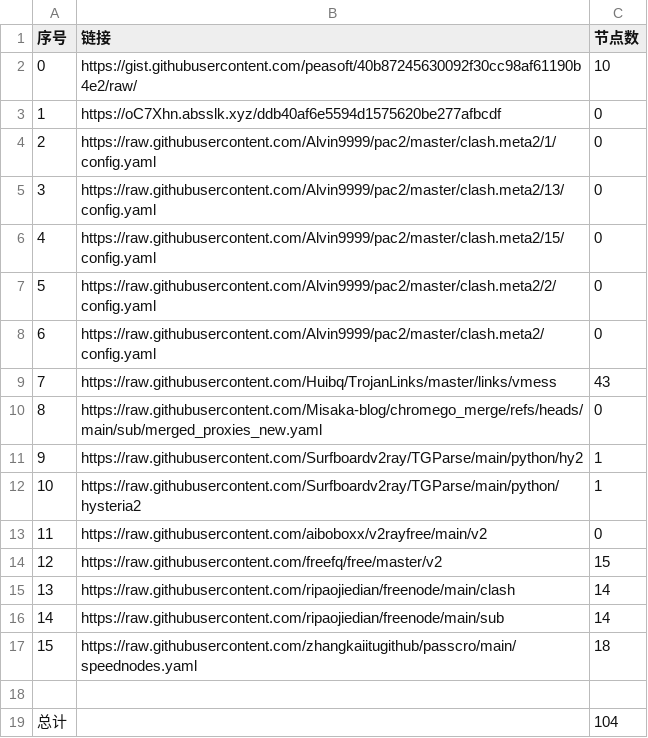
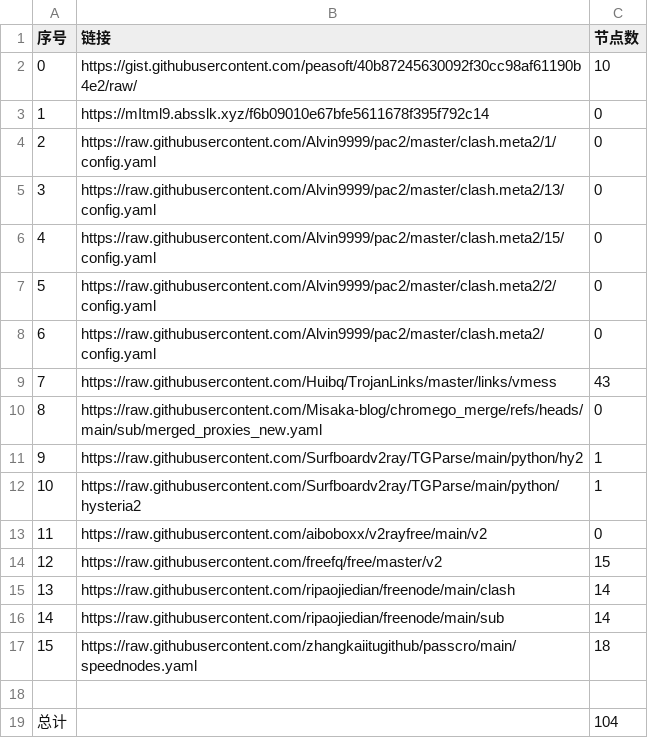
Before and after one commit to liuhtt/liunomorewalls, a CSV file: list_result.csv, drawn as a sheet.

```diff
--- a/list_result.csv
+++ b/list_result.csv
@@ -2,3 +2,3 @@
 0,https://gist.githubusercontent.com/peasoft/40b87245630092f30cc98af61190b4e2/raw/,10
-1,https://oC7Xhn.absslk.xyz/ddb40af6e5594d1575620be277afbcdf,0
+1,https://mItml9.absslk.xyz/f6b09010e67bfe5611678f395f792c14,0
 2,https://raw.githubusercontent.com/Alvin9999/pac2/master/clash.meta2/1/config.yaml,0
```
Also changed, not shown: 15 other files.
